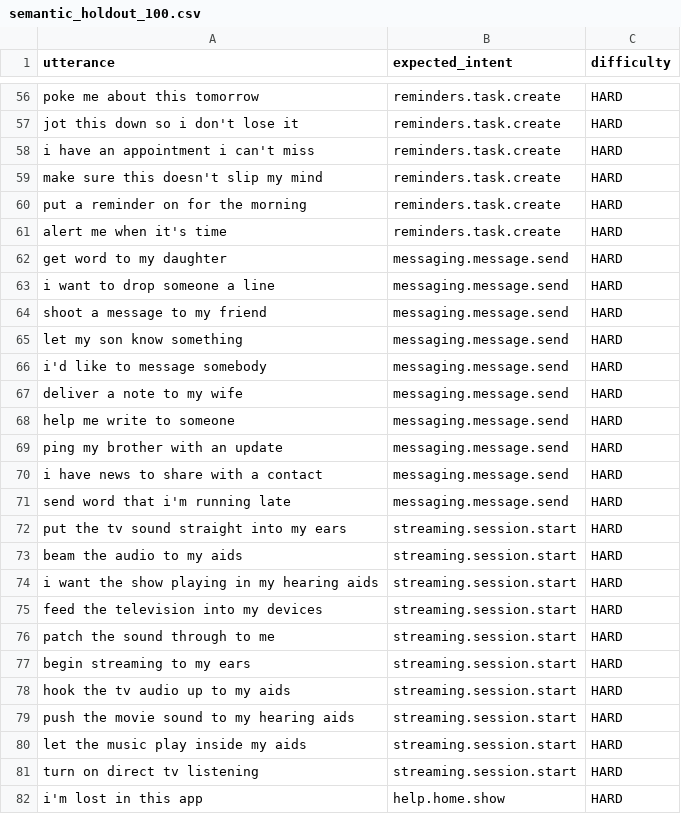
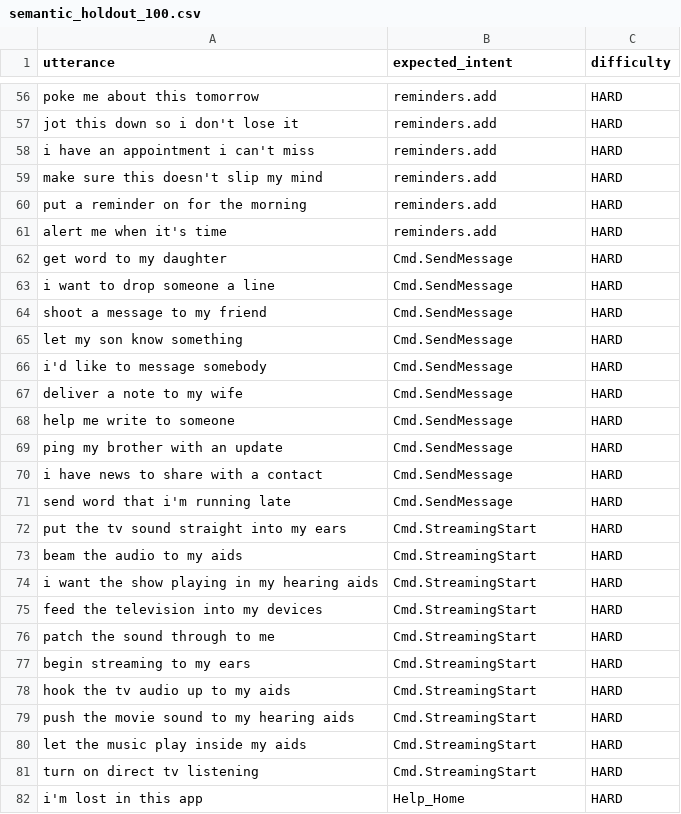
Before and after one commit to akashrwt5/IntentClassifier, a CSV file: datasets/semantic_holdout_100.csv, drawn as a sheet; only a part is shown, gaps mark what is left out; the diff covers the shown part only; the diff names each change by its address in the sheet, - before the commit and + after, or states it on an @@ line.

```diff
--- a/datasets/semantic_holdout_100.csv
+++ b/datasets/semantic_holdout_100.csv
-B56:B61 (expected_intent): reminders.task.create
+B56:B61 (expected_intent): reminders.add
-B62:B71 (expected_intent): messaging.message.send
+B62:B71 (expected_intent): Cmd.SendMessage
-B72:B81 (expected_intent): streaming.session.start
+B72:B81 (expected_intent): Cmd.StreamingStart
-B82 (expected_intent): help.home.show
+B82 (expected_intent): Help_Home
```
Also changed, not shown: 73 edited cells elsewhere in this file, datasets/semantic_holdout_2.csv, 24 other files.
